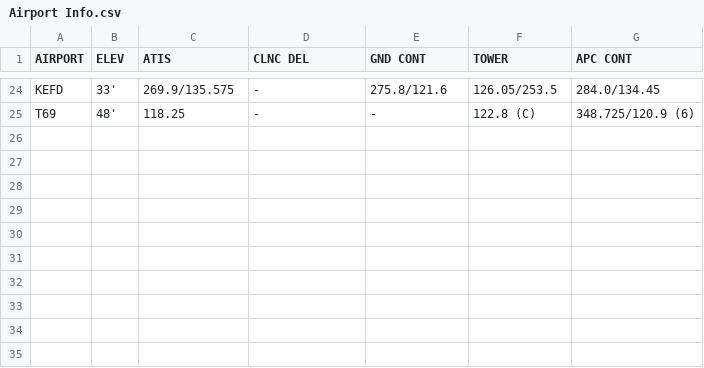
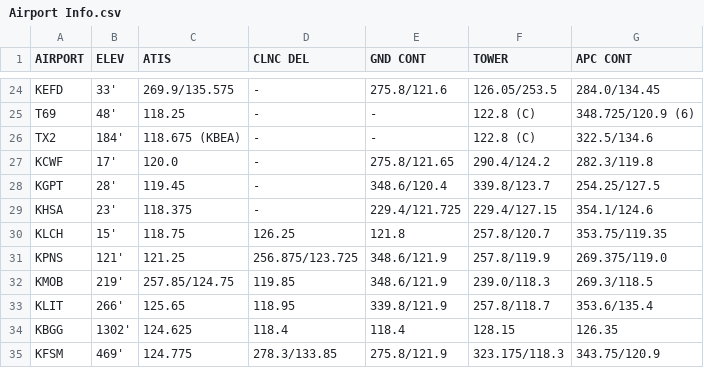
Before and after one commit to aloepinky/nifegouge, a CSV file: public/Airport Info.csv, drawn as a sheet; only a part is shown, gaps mark what is left out; the diff names each change by its address in the sheet, - before the commit and + after, or states it on an @@ line.

```diff
--- a/public/Airport Info.csv
+++ b/public/Airport Info.csv
+row 26: TX2 | 184' | 118.675 (KBEA) | - | - | 122.8 (C) | 322.5/134.6
+row 27: KCWF | 17' | 120.0 | - | 275.8/121.65 | 290.4/124.2 | 282.3/119.8
+row 28: KGPT | 28' | 119.45 | - | 348.6/120.4 | 339.8/123.7 | 254.25/127.5
+row 29: KHSA | 23' | 118.375 | - | 229.4/121.725 | 229.4/127.15 | 354.1/124.6
+row 30: KLCH | 15' | 118.75 | 126.25 | 121.8 | 257.8/120.7 | 353.75/119.35
+row 31: KPNS | 121' | 121.25 | 256.875/123.725 | 348.6/121.9 | 257.8/119.9 | 269.375/119.0
+row 32: KMOB | 219' | 257.85/124.75 | 119.85 | 348.6/121.9 | 239.0/118.3 | 269.3/118.5
+row 33: KLIT | 266' | 125.65 | 118.95 | 339.8/121.9 | 257.8/118.7 | 353.6/135.4
+row 34: KBGG | 1302' | 124.625 | 118.4 | 118.4 | 128.15 | 126.35
+row 35: KFSM | 469' | 124.775 | 278.3/133.85 | 275.8/121.9 | 323.175/118.3 | 343.75/120.9
```
Also changed, not shown: 1 other file.
